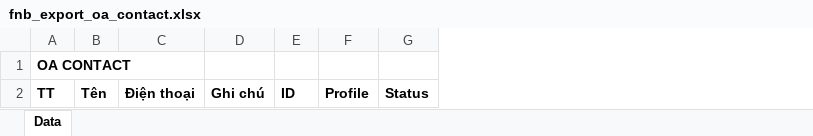
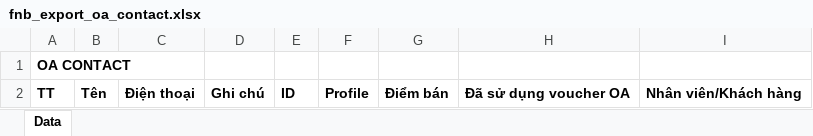
Before and after one commit to szen7dev/trixgo-cbs-micro, an Excel workbook: files/templates/excels/fnb_export_oa_contact.xlsx, sheet Data, drawn as a sheet; values as stored, in another font and other column widths than the file's, no borders; removed rows and columns are numbered as before the commit, all else as after; the diff names each change by its address in the sheet, - before the commit and + after, or states it on an @@ line.

```diff
--- a/files/templates/excels/fnb_export_oa_contact.xlsx (sheet Data)
+++ b/files/templates/excels/fnb_export_oa_contact.xlsx (sheet Data)
-column G, row 2: Status
+column G, row 2: Điểm bán
+column H, row 2: Đã sử dụng voucher OA
+column I, row 2: Nhân viên/Khách hàng
```
Also changed, not shown: 1 other file.
